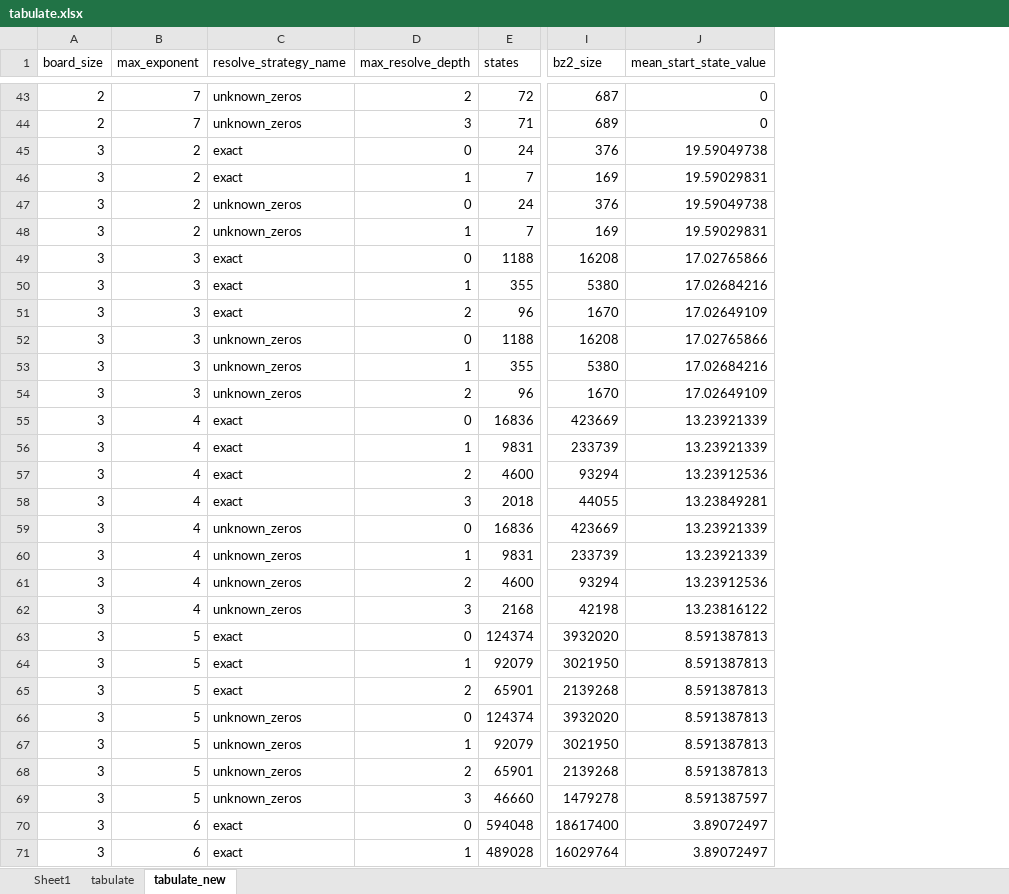
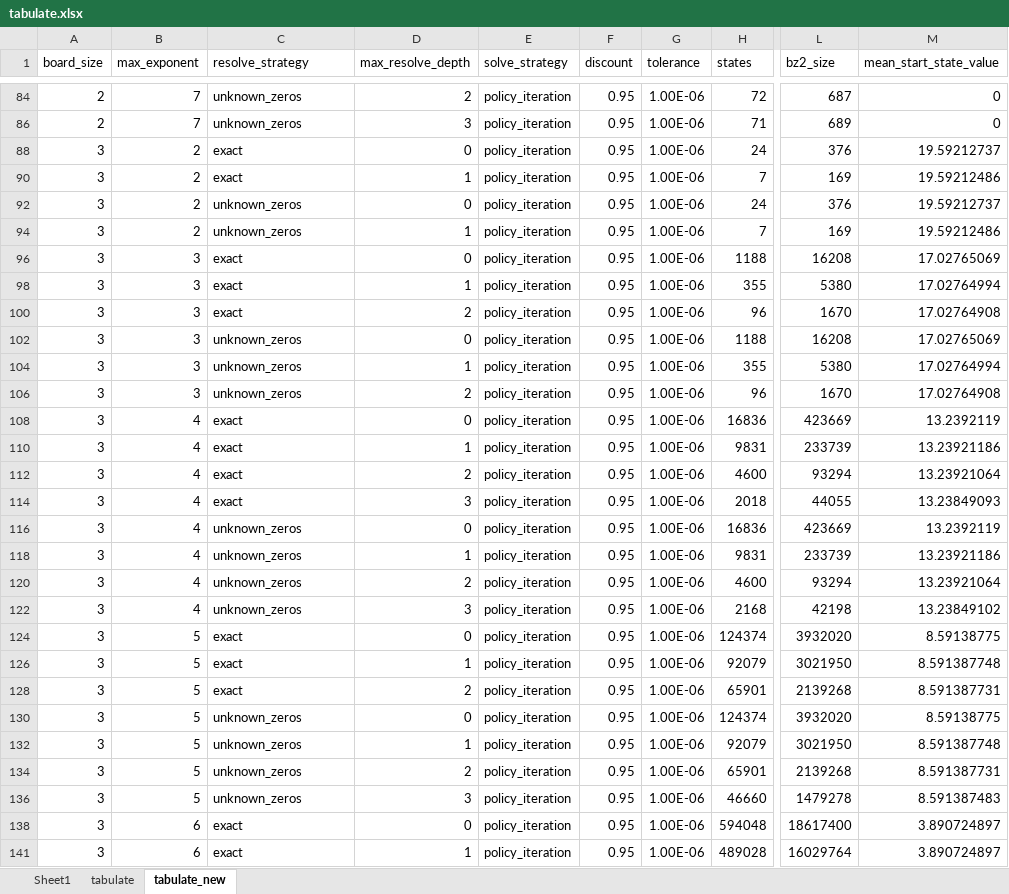
Before and after one commit to jdleesmiller/twenty48, an Excel workbook: data/tabulate.xlsx, sheet tabulate_new, drawn as a sheet; only a part is shown, gaps mark what is left out; values as stored, in another font and other column widths than the file's, no borders; addresses are those after the commit; the diff covers the shown part only; the diff names each change by its address in the sheet, - before the commit and + after, or states it on an @@ line.

```diff
--- a/data/tabulate.xlsx (sheet tabulate_new)
+++ b/data/tabulate.xlsx (sheet tabulate_new)
+column E (solve_strategy), rows 84-141: all policy_iteration
+column F (discount), rows 84-141: all 0.95
+column G (tolerance), rows 84-141: all 1.00E-06
-C1: resolve_strategy_name
+C1: resolve_strategy
-M88 (mean_start_state_value): 19.59049738
+M88 (mean_start_state_value): 19.59212737
-M90 (mean_start_state_value): 19.59029831
+M90 (mean_start_state_value): 19.59212486
-M92 (mean_start_state_value): 19.59049738
+M92 (mean_start_state_value): 19.59212737
-M94 (mean_start_state_value): 19.59029831
+M94 (mean_start_state_value): 19.59212486
-M96 (mean_start_state_value): 17.02765866
+M96 (mean_start_state_value): 17.02765069
-M98 (mean_start_state_value): 17.02684216
+M98 (mean_start_state_value): 17.02764994
-M100 (mean_start_state_value): 17.02649109
+M100 (mean_start_state_value): 17.02764908
-M102 (mean_start_state_value): 17.02765866
+M102 (mean_start_state_value): 17.02765069
-M104 (mean_start_state_value): 17.02684216
+M104 (mean_start_state_value): 17.02764994
-M106 (mean_start_state_value): 17.02649109
+M106 (mean_start_state_value): 17.02764908
-M108 (mean_start_state_value): 13.23921339
+M108 (mean_start_state_value): 13.2392119
-M110 (mean_start_state_value): 13.23921339
+M110 (mean_start_state_value): 13.23921186
-M112 (mean_start_state_value): 13.23912536
+M112 (mean_start_state_value): 13.23921064
-M114 (mean_start_state_value): 13.23849281
+M114 (mean_start_state_value): 13.23849093
-M116 (mean_start_state_value): 13.23921339
+M116 (mean_start_state_value): 13.2392119
-M118 (mean_start_state_value): 13.23921339
+M118 (mean_start_state_value): 13.23921186
-M120 (mean_start_state_value): 13.23912536
+M120 (mean_start_state_value): 13.23921064
-M122 (mean_start_state_value): 13.23816122
+M122 (mean_start_state_value): 13.23849102
-M124 (mean_start_state_value): 8.591387813
+M124 (mean_start_state_value): 8.59138775
-M126 (mean_start_state_value): 8.591387813
+M126 (mean_start_state_value): 8.591387748
-M128 (mean_start_state_value): 8.591387813
+M128 (mean_start_state_value): 8.591387731
-M130 (mean_start_state_value): 8.591387813
+M130 (mean_start_state_value): 8.59138775
-M132 (mean_start_state_value): 8.591387813
+M132 (mean_start_state_value): 8.591387748
-M134 (mean_start_state_value): 8.591387813
+M134 (mean_start_state_value): 8.591387731
-M136 (mean_start_state_value): 8.591387597
+M136 (mean_start_state_value): 8.591387483
-M138 (mean_start_state_value): 3.89072497
+M138 (mean_start_state_value): 3.890724897
-M141 (mean_start_state_value): 3.89072497
+M141 (mean_start_state_value): 3.890724897
```
Also changed, not shown: 43 edited cells elsewhere in this sheet, sheet tabulate, hidden cells, 2 other files.
